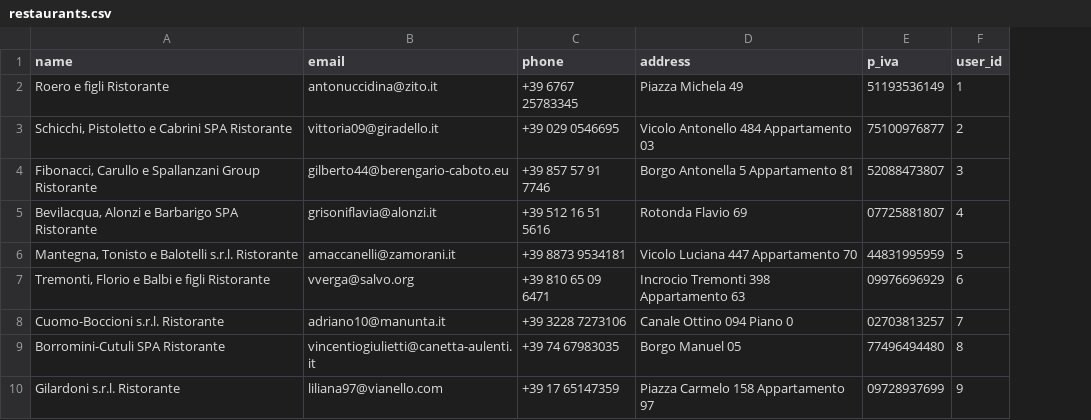
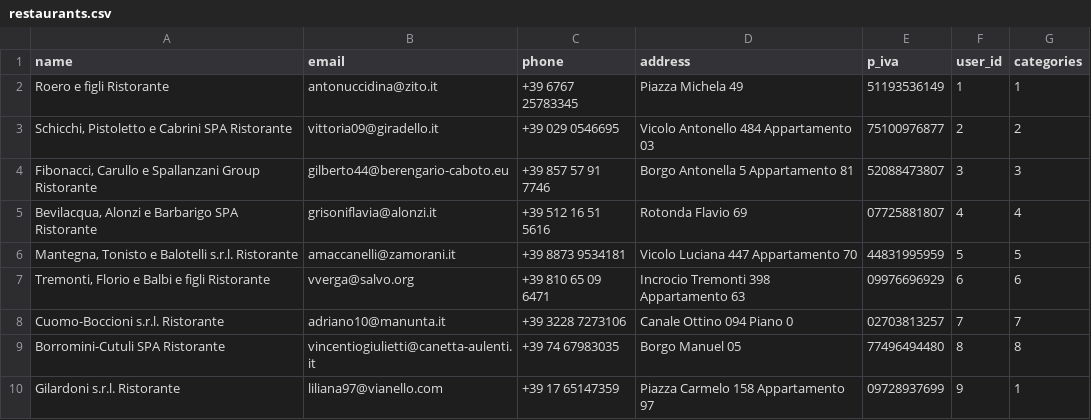
Before and after one commit to domenicolafroscia/Deliveboo-laravel, a CSV file: database/seeders/restaurants.csv, drawn as a sheet; only a part is shown; the diff names each change by its address in the sheet, - before the commit and + after, or states it on an @@ line.

Commit message:
add: categories to restaurants seeder

```diff
--- a/database/seeders/restaurants.csv
+++ b/database/seeders/restaurants.csv
+column G (categories), rows 2-10: 1 | 2 | 3 | 4 | 5 | 6 | 7 | 8 | 1
```
Also changed, not shown: 1 other file.
